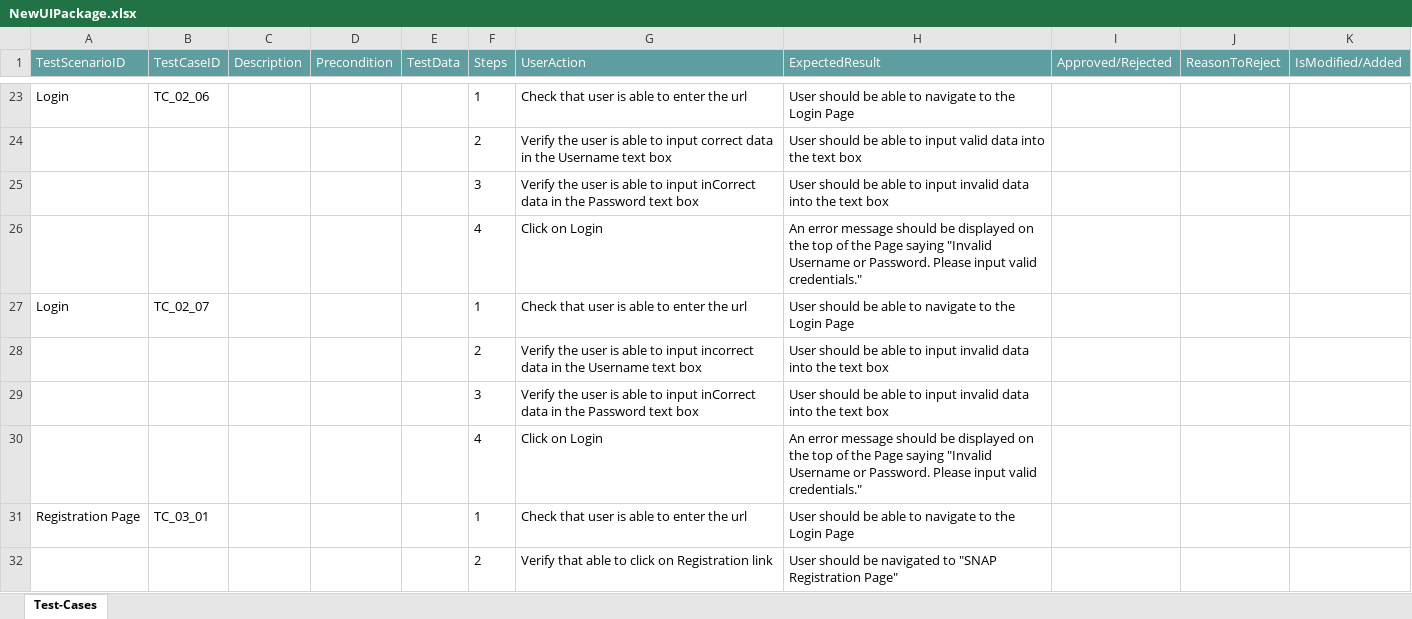
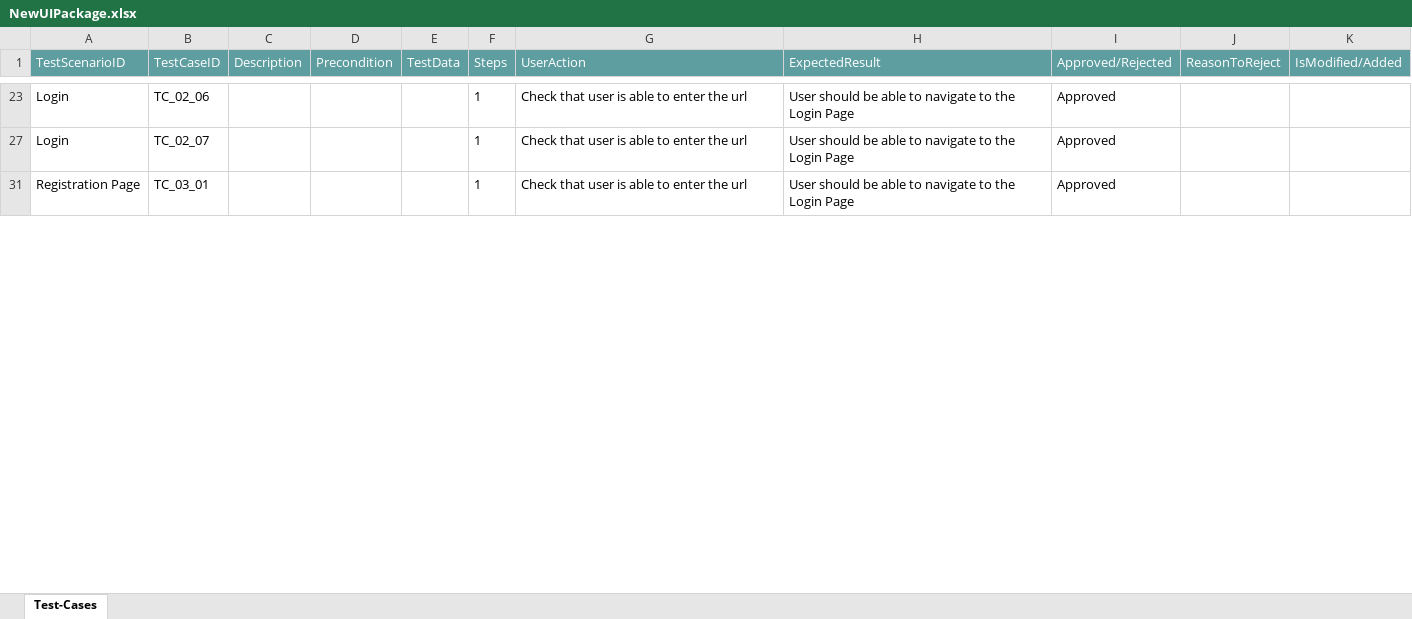
Before and after one commit to ShaikMohamedIrfan/GenericSNAPTesting, an Excel workbook: NewUIPackage.xlsx, sheet Test-Cases, drawn as a sheet; only a part is shown, gaps mark what is left out; values as stored, in another font and other column widths than the file's, no borders; table styles not drawn; the diff covers the shown part only; the diff names each change by its address in the sheet, - before the commit and + after, or states it on an @@ line.

```diff
--- a/NewUIPackage.xlsx (sheet Test-Cases)
+++ b/NewUIPackage.xlsx (sheet Test-Cases)
-I23 (Approved/Rejected): (empty)
+I23 (Approved/Rejected): Approved
@@ row 24 hidden:  |  |  |  |  | 2 | Verify the user is able to input correct data in the Username text box | User should be able to input valid data into the text box @@
@@ row 25 hidden:  |  |  |  |  | 3 | Verify the user is able to input inCorrect data in the Password text box | User should be able to input invalid data into the text box @@
@@ row 26 hidden:  |  |  |  |  | 4 | Click on Login | An error message should be displayed on the top of the Page saying "Invalid Username or Password. Please input valid credentials." @@
-I27 (Approved/Rejected): (empty)
+I27 (Approved/Rejected): Approved
@@ row 28 hidden:  |  |  |  |  | 2 | Verify the user is able to input incorrect data in the Username text box | User should be able to input invalid data into the text box @@
@@ row 29 hidden:  |  |  |  |  | 3 | Verify the user is able to input inCorrect data in the Password text box | User should be able to input invalid data into the text box @@
@@ row 30 hidden:  |  |  |  |  | 4 | Click on Login | An error message should be displayed on the top of the Page saying "Invalid Username or Password. Please input valid credentials." @@
-I31 (Approved/Rejected): (empty)
+I31 (Approved/Rejected): Approved
@@ row 32 hidden:  |  |  |  |  | 2 | Verify that able to click on Registration link | User should be navigated to "SNAP Registration Page" @@
```
Also changed, not shown: 30 hidden or unhidden rows and 9 edited cells elsewhere in this sheet.
